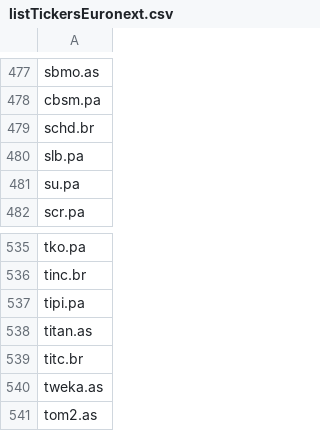
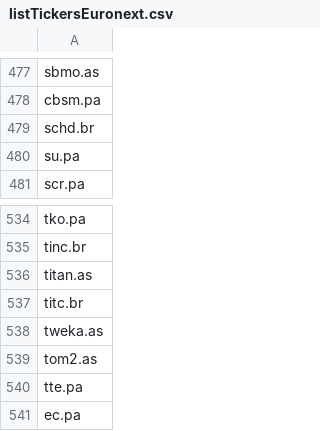
Before and after one commit to QGdtsc/Dashboard-YF-Data, a CSV file: listTickersEuronext.csv, drawn as a sheet; only a part is shown, gaps mark what is left out; the shorter side is filled out with more unchanged rows.

Commit message:
Upload files via python

```diff
--- a/listTickersEuronext.csv
+++ b/listTickersEuronext.csv
@@ -479,3 +479,2 @@ cbsm.pa
 schd.br
-slb.pa
 su.pa
@@ -536,3 +535,2 @@ tko.pa
 tinc.br
-tipi.pa
 titan.as
```
